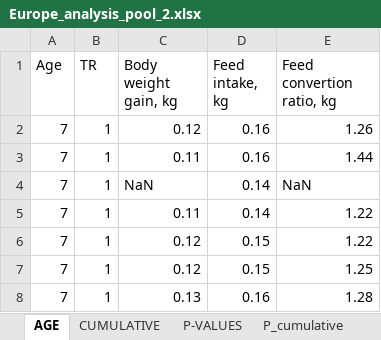
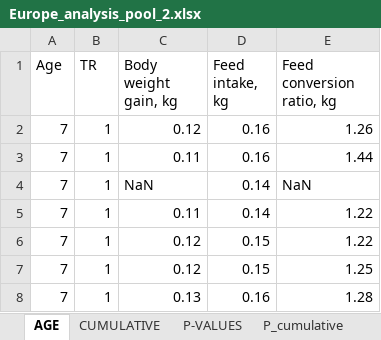
Before and after one commit to Marcos-zoo/Pooled_Zinpro, an Excel workbook: Europe_analysis_pool_2.xlsx, sheet AGE, drawn as a sheet; only a part is shown; values as stored, in another font and other column widths than the file's, no borders; the diff names each change by its address in the sheet, - before the commit and + after, or states it on an @@ line.

Commit message:
Add files via upload

```diff
--- a/Europe_analysis_pool_2.xlsx (sheet AGE)
+++ b/Europe_analysis_pool_2.xlsx (sheet AGE)
-E1: Feed convertion ratio, kg
+E1: Feed conversion ratio, kg
```
